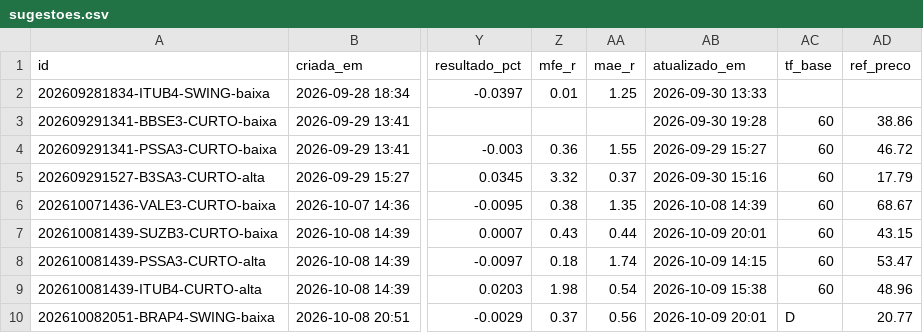
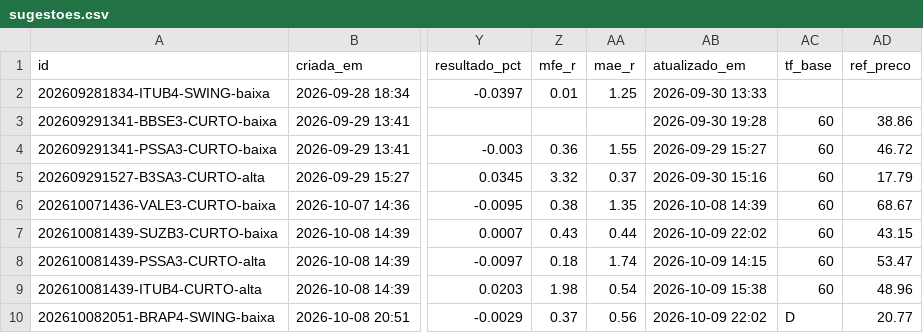
Before and after one commit to DCS1986/PAINEL-ARBITRAGEM, a CSV file: radar_tecnico/radar/sugestoes.csv, drawn as a sheet; only a part is shown, gaps mark what is left out; the diff names each change by its address in the sheet, - before the commit and + after, or states it on an @@ line.

```diff
--- a/radar_tecnico/radar/sugestoes.csv
+++ b/radar_tecnico/radar/sugestoes.csv
-AB7 (atualizado_em): 2026-10-09 20:01
+AB7 (atualizado_em): 2026-10-09 22:02
-AB10 (atualizado_em): 2026-10-09 20:01
+AB10 (atualizado_em): 2026-10-09 22:02
```
Also changed, not shown: radar_tecnico/radar/leituras.csv.
